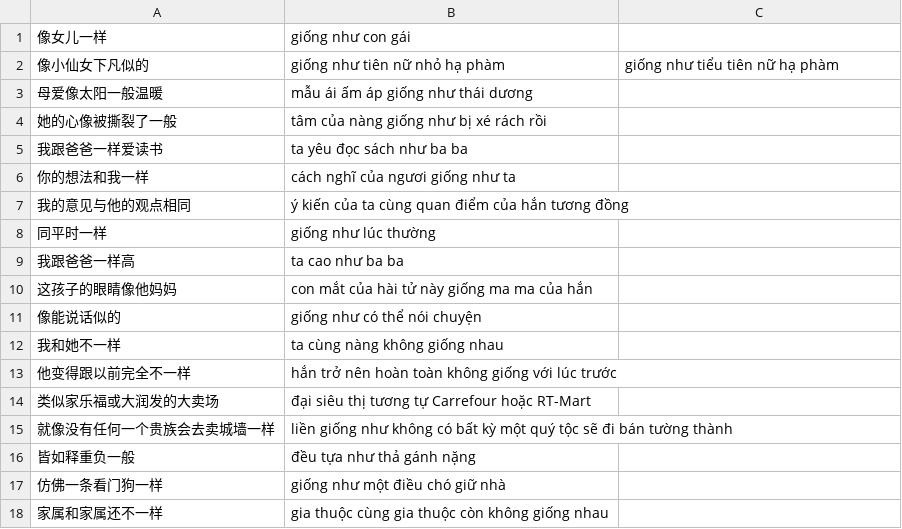
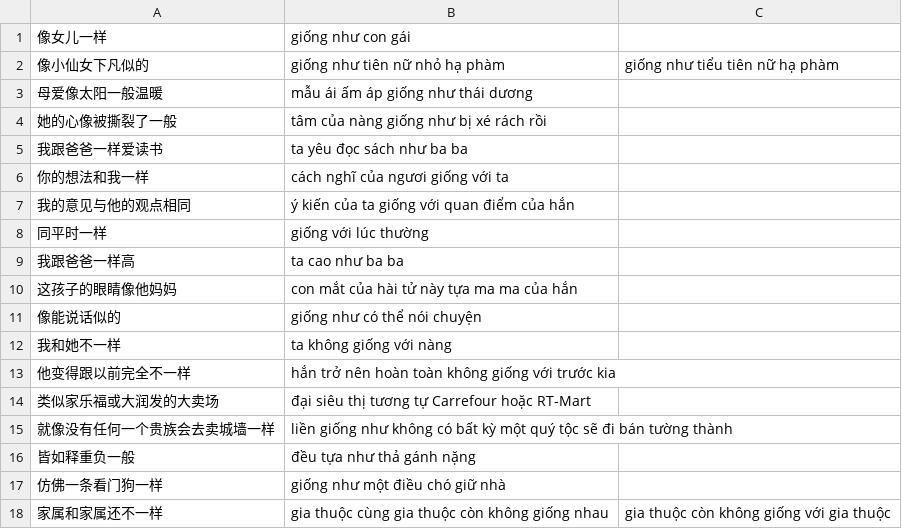
Before and after one commit to n-pn/chivi, a TSV file: spec/engine/cases/compare/compare-equal.tsv, drawn as a sheet.

Commit message:
done: compare equal

```diff
--- a/spec/engine/cases/compare/compare-equal.tsv
+++ b/spec/engine/cases/compare/compare-equal.tsv
@@ -5,10 +5,10 @@
 我跟爸爸一样爱读书	ta yêu đọc sách như ba ba
-你的想法和我一样	cách nghĩ của ngươi giống như ta
-我的意见与他的观点相同	ý kiến của ta cùng quan điểm của hắn tương đồng
-同平时一样	giống như lúc thường
+你的想法和我一样	cách nghĩ của ngươi giống với ta
+我的意见与他的观点相同	ý kiến của ta giống với quan điểm của hắn
+同平时一样	giống với lúc thường
 我跟爸爸一样高	ta cao như ba ba
-这孩子的眼睛像他妈妈	con mắt của hài tử này giống ma ma của hắn
+这孩子的眼睛像他妈妈	con mắt của hài tử này tựa ma ma của hắn
 像能说话似的	giống như có thể nói chuyện
-我和她不一样	ta cùng nàng không giống nhau
-他变得跟以前完全不一样	hắn trở nên hoàn toàn không giống với lúc trước
+我和她不一样	ta không giống với nàng
+他变得跟以前完全不一样	hắn trở nên hoàn toàn không giống với trước kia
 类似家乐福或大润发的大卖场	đại siêu thị tương tự Carrefour hoặc RT-Mart
@@ -17,2 +17,2 @@
 仿佛一条看门狗一样	giống như một điều chó giữ nhà
-家属和家属还不一样	gia thuộc cùng gia thuộc còn không giống nhau
+家属和家属还不一样	gia thuộc cùng gia thuộc còn không giống nhau	gia thuộc còn không giống với gia thuộc
```
Also changed, not shown: 13 other files.
